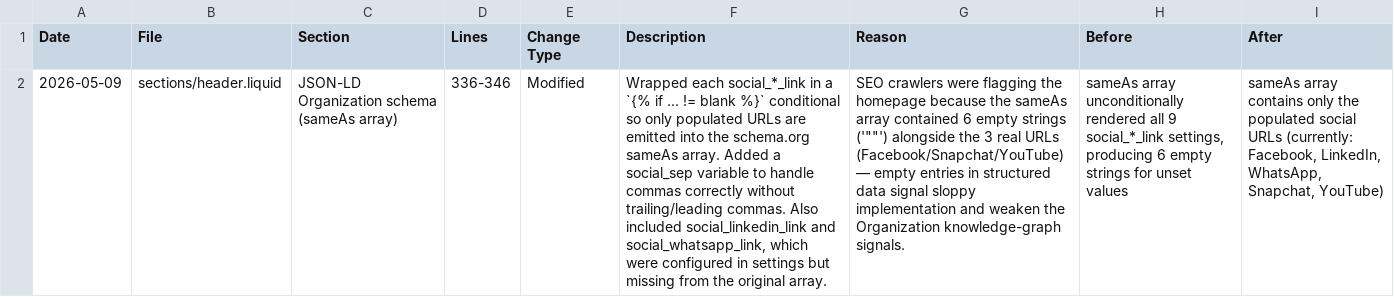
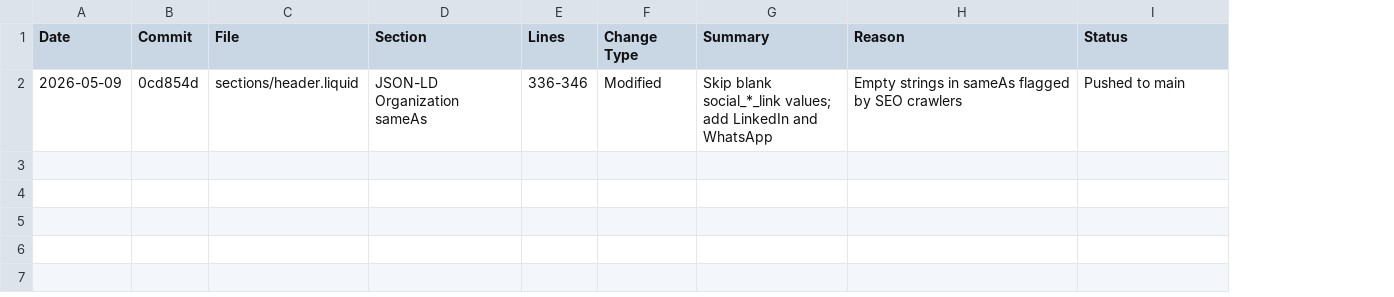
Before and after one commit to Aashutosh1632/Deodap-9th-may, a CSV file: CHANGES.csv, drawn as a sheet; removed rows and columns are numbered as before the commit, all else as after; the diff names each change by its address in the sheet, - before the commit and + after, or states it on an @@ line.

Commit message:
Reformat change log as proper table
CHANGES.csv: shorten cells so it renders as a clean table in Excel/Sheets.
CHANGES.md: add Markdown table version that renders directly on GitHub.

```diff
--- a/CHANGES.csv
+++ b/CHANGES.csv
+column B (Commit), row 2: 0cd854d
-column F (Description), row 2: Wrapped each social_*_link in a `{% if ... != blank %}` conditional so only populated URLs are emitted into the schema.org sameAs array. Added a social_sep variable to handle commas correctly without trailing/leading commas. Also included social_linkedin_link and social_whatsapp_link, which were configured in settings but missing from the original array.
+column G (Summary), row 2: Skip blank social_*_link values; add LinkedIn and WhatsApp
-column H (Before), row 2: sameAs array unconditionally rendered all 9 social_*_link settings, producing 6 empty strings for unset values
-I1: After
+I1: Status
-D2 (Section): JSON-LD Organization schema (sameAs array)
+D2 (Section): JSON-LD Organization sameAs
-H2 (Reason): SEO crawlers were flagging the homepage because the sameAs array contained 6 empty strings ('""') alongside the 3 real URLs (Facebook/Snapchat/YouTube) — empty entries in structured data signal sloppy implementation and weaken the Organization knowledge-graph signals.
+H2 (Reason): Empty strings in sameAs flagged by SEO crawlers
-I2 (Status): sameAs array contains only the populated social URLs (currently: Facebook, LinkedIn, WhatsApp, Snapchat, YouTube)
+I2 (Status): Pushed to main
```
Also changed, not shown: 1 other file.
